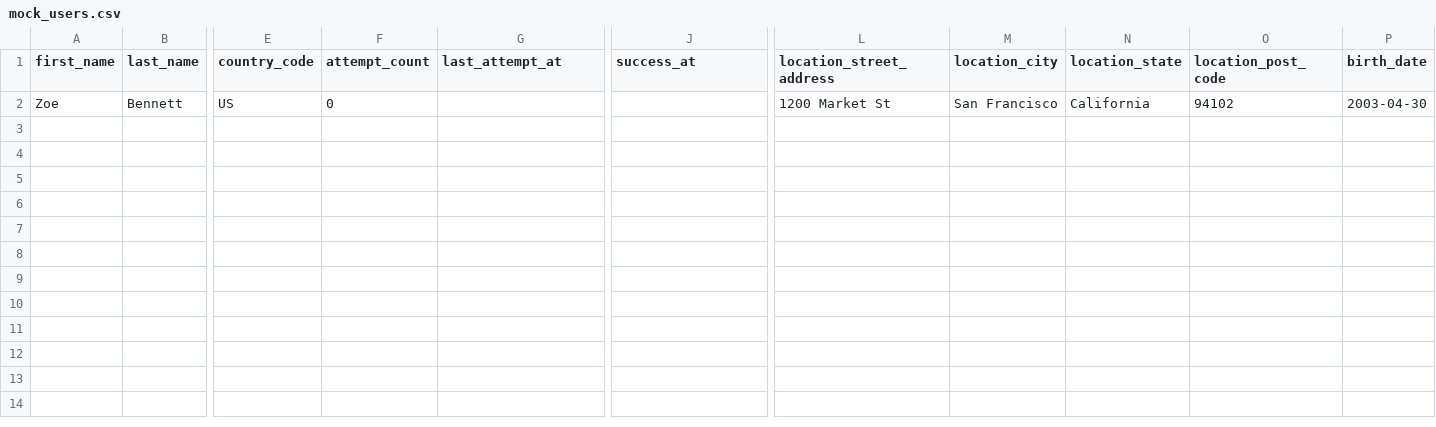
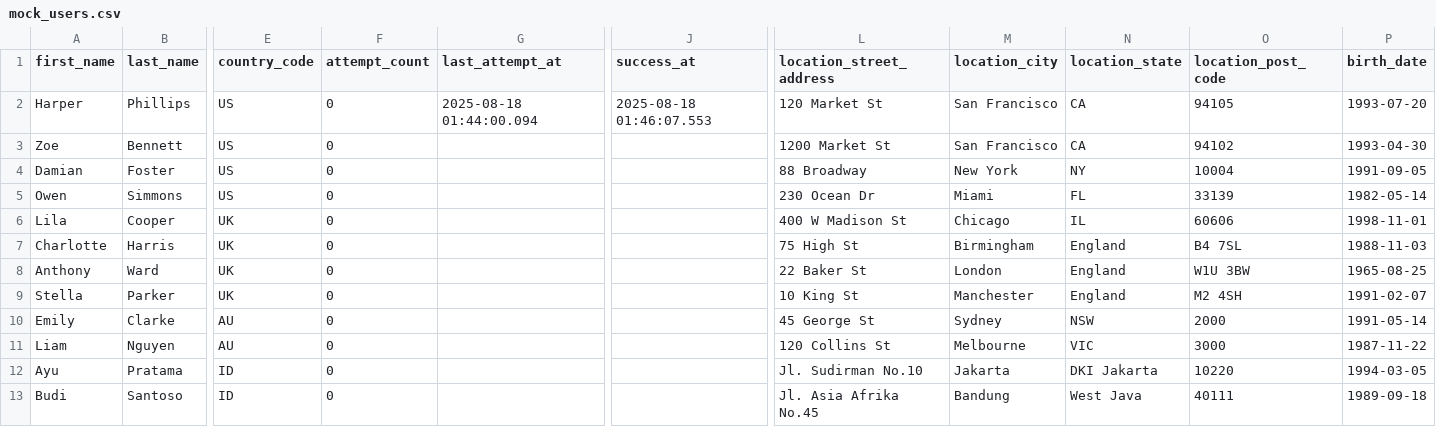
Before and after one commit to wijayadavin/up-signup-automation, a CSV file: data/mock_users.csv, drawn as a sheet; only a part is shown, gaps mark what is left out; addresses are those after the commit; rows hold the shown columns only; the diff names each change by its address in the sheet, - before the commit and + after, or states it on an @@ line.

Commit message:
Feat: Third attempt reaching resume upload

```diff
--- a/data/mock_users.csv
+++ b/data/mock_users.csv
+row 2: Harper | Phillips | US | 0 | 2025-08-18 01:44:00.094 | 2025-08-18 01:46:07.553 | 120 Market St | San Francisco | CA | 94105 | 1993-07-20
-N3 (location_state): California
+N3 (location_state): CA
-P3 (birth_date): 2003-04-30
+P3 (birth_date): 1993-04-30
+row 4: Damian | Foster | US | 0 |  |  | 88 Broadway | New York | NY | 10004 | 1991-09-05
+row 5: Owen | Simmons | US | 0 |  |  | 230 Ocean Dr | Miami | FL | 33139 | 1982-05-14
+row 6: Lila | Cooper | UK | 0 |  |  | 400 W Madison St | Chicago | IL | 60606 | 1998-11-01
+row 7: Charlotte | Harris | UK | 0 |  |  | 75 High St | Birmingham | England | B4 7SL | 1988-11-03
+row 8: Anthony | Ward | UK | 0 |  |  | 22 Baker St | London | England | W1U 3BW | 1965-08-25
+row 9: Stella | Parker | UK | 0 |  |  | 10 King St | Manchester | England | M2 4SH | 1991-02-07
+row 10: Emily | Clarke | AU | 0 |  |  | 45 George St | Sydney | NSW | 2000 | 1991-05-14
+row 11: Liam | Nguyen | AU | 0 |  |  | 120 Collins St | Melbourne | VIC | 3000 | 1987-11-22
+row 12: Ayu | Pratama | ID | 0 |  |  | Jl. Sudirman No.10 | Jakarta | DKI Jakarta | 10220 | 1994-03-05
+row 13: Budi | Santoso | ID | 0 |  |  | Jl. Asia Afrika No.45 | Bandung | West Java | 40111 | 1989-09-18
```
Also changed, not shown: 11 other files.
